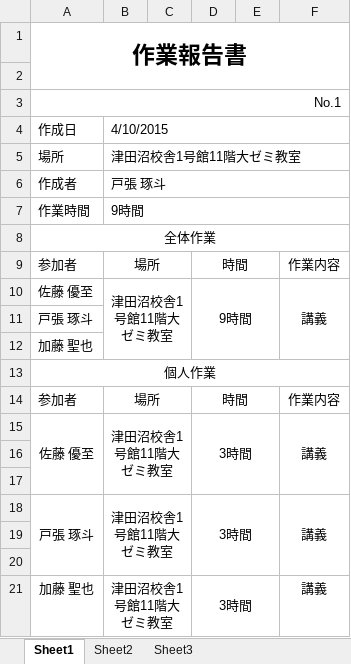
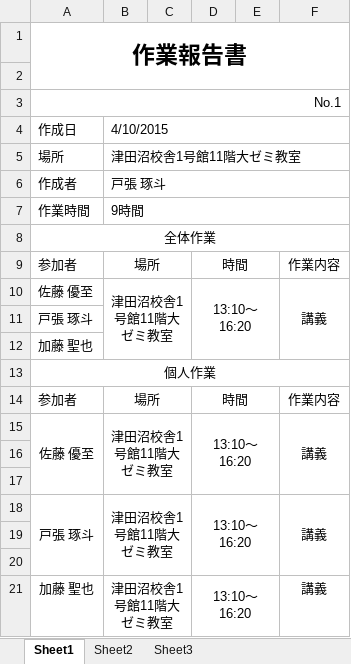
Before and after one commit to horiuchi-lab-teamA/horiuchi-lab-teamA-, an Excel workbook: 作業日報/H27 PM演習作業報告書 4月10日.xlsx, sheet Sheet1, drawn as a sheet; values as stored, in another font and other column widths than the file's, no borders; the diff names each change by its address in the sheet, - before the commit and + after, or states it on an @@ line.

```diff
--- a/作業日報/H27 PM演習作業報告書 4月10日.xlsx (sheet Sheet1)
+++ b/作業日報/H27 PM演習作業報告書 4月10日.xlsx (sheet Sheet1)
-D10: 9時間
+D10: 13:10～16:20
-D15: 3時間
+D15: 13:10～16:20
-D18: 3時間
+D18: 13:10～16:20
-D21: 3時間
+D21: 13:10～16:20
```
Also changed, not shown: 作業日報/H27 PM演習作業報告書 4月17日.xlsx, 議事録/H27 PM演習議事録 4月10日.xlsx, 1 other file.
